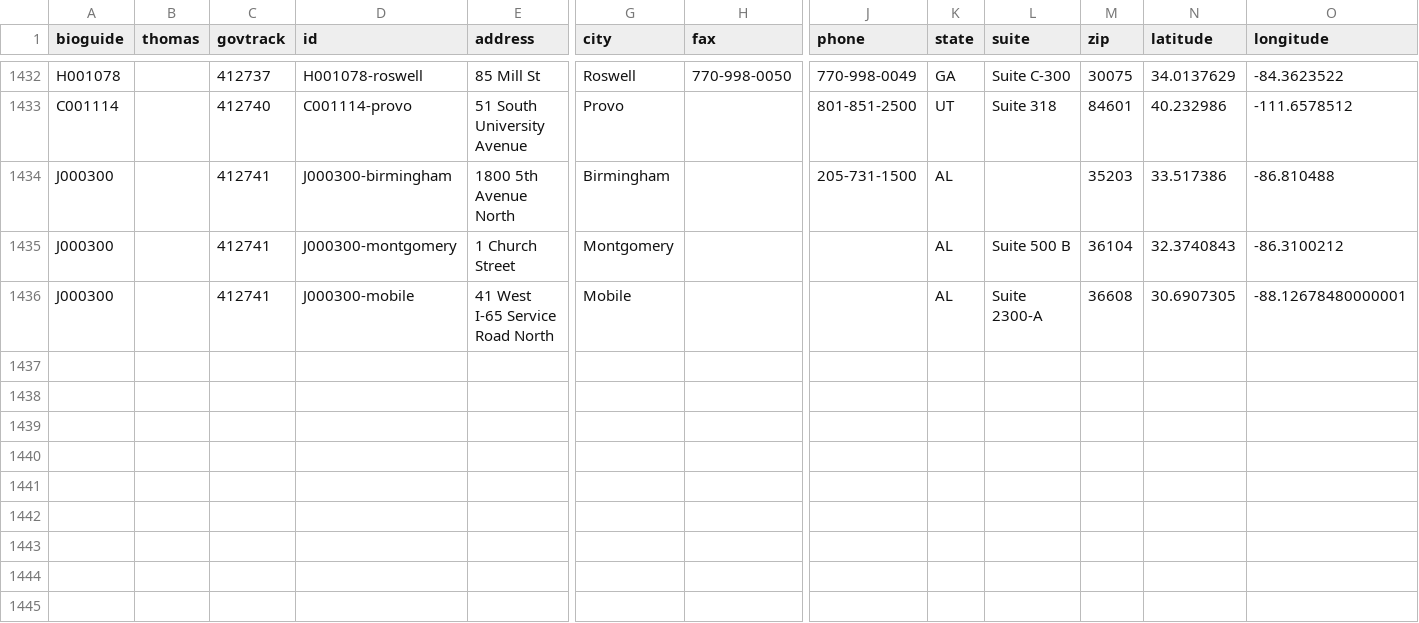
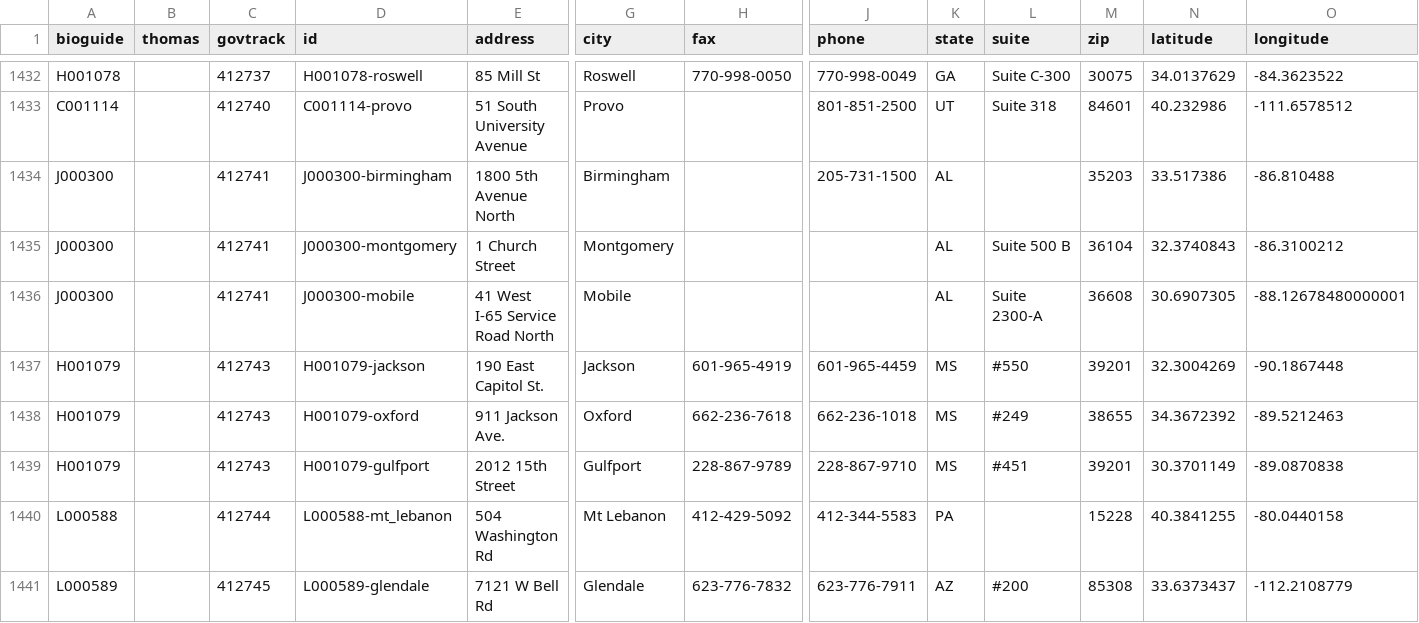
Before and after one commit to unitedstates/congress-legislators, a CSV file: legislators-district-offices.csv, drawn as a sheet; only a part is shown, gaps mark what is left out; rows hold the shown columns only; the diff names each change by its address in the sheet, - before the commit and + after, or states it on an @@ line.

```diff
--- a/legislators-district-offices.csv
+++ b/legislators-district-offices.csv
+row 1437: H001079 |  | 412743 | H001079-jackson | 190 East Capitol St. | Jackson | 601-965-4919 | 601-965-4459 | MS | #550 | 39201 | 32.3004269 | -90.1867448
+row 1438: H001079 |  | 412743 | H001079-oxford | 911 Jackson Ave. | Oxford | 662-236-7618 | 662-236-1018 | MS | #249 | 38655 | 34.3672392 | -89.5212463
+row 1439: H001079 |  | 412743 | H001079-gulfport | 2012 15th Street | Gulfport | 228-867-9789 | 228-867-9710 | MS | #451 | 39201 | 30.3701149 | -89.0870838
+row 1440: L000588 |  | 412744 | L000588-mt_lebanon | 504 Washington Rd | Mt Lebanon | 412-429-5092 | 412-344-5583 | PA |  | 15228 | 40.3841255 | -80.0440158
+row 1441: L000589 |  | 412745 | L000589-glendale | 7121 W Bell Rd | Glendale | 623-776-7832 | 623-776-7911 | AZ | #200 | 85308 | 33.6373437 | -112.2108779
```
Also changed, not shown: legislators-current.csv, 6 other files.
